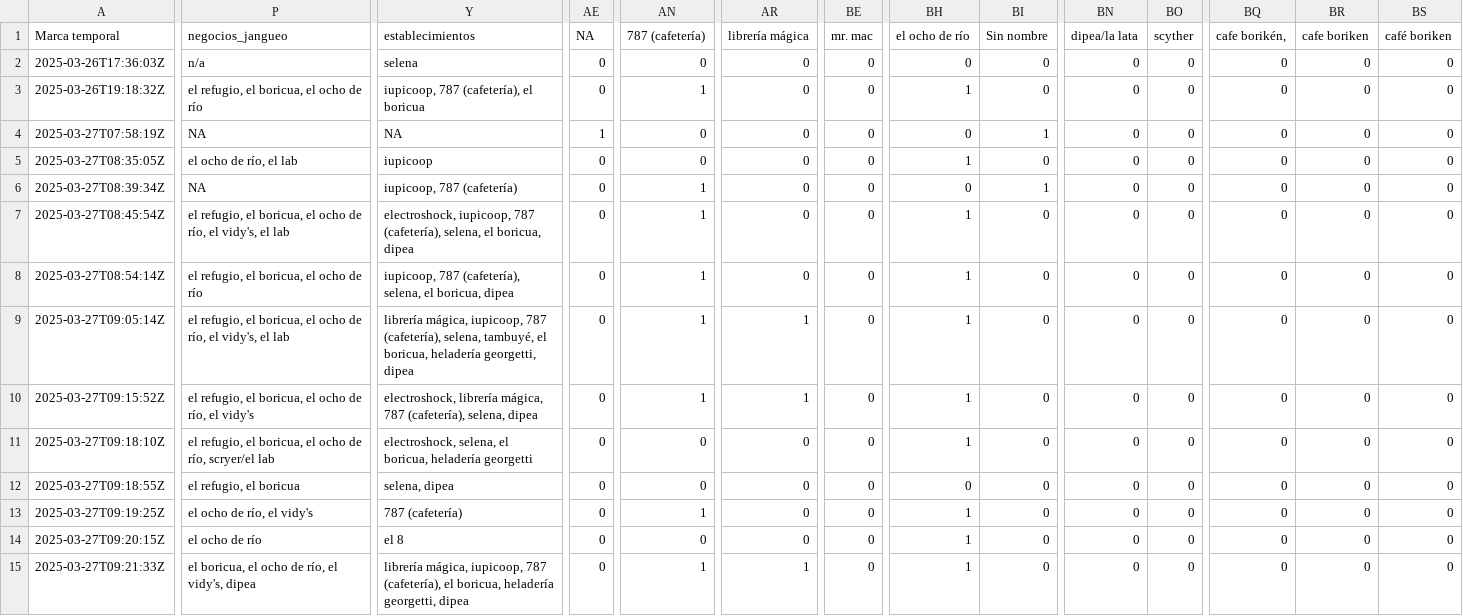
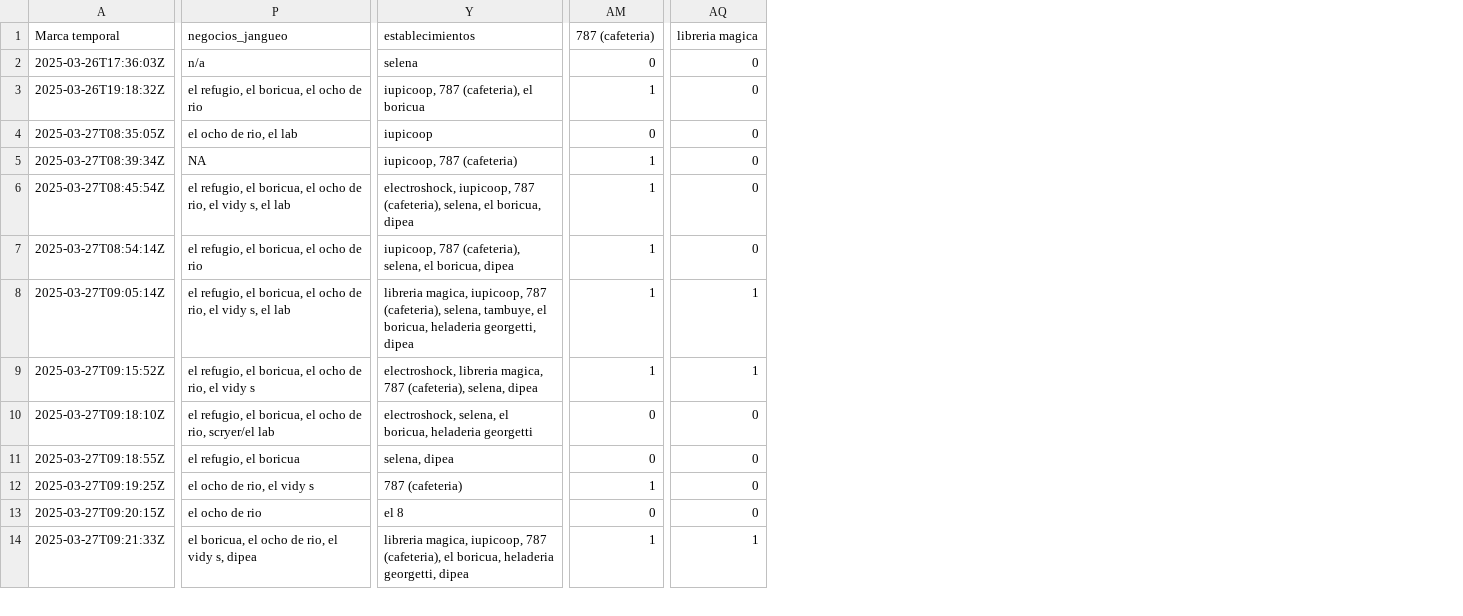
Before and after one commit to RashidCJ/SOCI-4186, a CSV file: Tareas de SOCI 2do Sem 2024-2025/encuesta_limpia.csv, drawn as a sheet; only a part is shown, gaps mark what is left out; removed rows and columns are numbered as before the commit, all else as after; rows hold the shown columns only; the diff covers the shown part only; the diff names each change by its address in the sheet, - before the commit and + after, or states it on an @@ line.

Commit message:
Add files via upload

```diff
--- a/Tareas de SOCI 2do Sem 2024-2025/encuesta_limpia.csv
+++ b/Tareas de SOCI 2do Sem 2024-2025/encuesta_limpia.csv
-column AE (NA), rows 2-3: 0 | 0; rows 5-15: all 0
-column BE (mr. mac), rows 2-3: 0 | 0; rows 5-15: all 0
-column BH (el ocho de río), rows 2-3: 0 | 1; rows 5-15: 1 | 0 | 1 | 1 | 1 | 1 | 1 | 0 | 1 | 1 | 1
-column BI (Sin nombre), rows 2-3: 0 | 0; rows 5-15: 0 | 1 | 0 | 0 | 0 | 0 | 0 | 0 | 0 | 0 | 0
-column BN (dipea/la lata), rows 2-3: 0 | 0; rows 5-15: all 0
-column BO (scyther), rows 2-3: 0 | 0; rows 5-15: all 0
-column BQ (cafe borikén,), rows 2-3: 0 | 0; rows 5-15: all 0
-column BR (cafe boriken), rows 2-3: 0 | 0; rows 5-15: all 0
-column BS (café boriken), rows 2-3: 0 | 0; rows 5-15: all 0
-AM1: 787 (cafetería)
+AM1: 787 (cafeteria)
-AQ1: librería mágica
+AQ1: libreria magica
-P3 (negocios_jangueo): el refugio, el boricua, el ocho de río
+P3 (negocios_jangueo): el refugio, el boricua, el ocho de rio
-Y3 (establecimientos): iupicoop, 787 (cafetería), el boricua
+Y3 (establecimientos): iupicoop, 787 (cafeteria), el boricua
-row 4: 2025-03-27T07:58:19Z | NA | NA | 1 | 0 | 0 | 0 | 0 | 1 | 0 | 0 | 0 | 0 | 0
-P4 (negocios_jangueo): el ocho de río, el lab
+P4 (negocios_jangueo): el ocho de rio, el lab
-Y5 (establecimientos): iupicoop, 787 (cafetería)
+Y5 (establecimientos): iupicoop, 787 (cafeteria)
-P6 (negocios_jangueo): …ocho de río, el vidy's, el lab
+P6 (negocios_jangueo): …ocho de rio, el vidy s, el lab
-Y6 (establecimientos): …iupicoop, 787 (cafetería), selena, el…
+Y6 (establecimientos): …iupicoop, 787 (cafeteria), selena, el…
-P7 (negocios_jangueo): el refugio, el boricua, el ocho de río
+P7 (negocios_jangueo): el refugio, el boricua, el ocho de rio
-Y7 (establecimientos): iupicoop, 787 (cafetería), selena, el…
+Y7 (establecimientos): iupicoop, 787 (cafeteria), selena, el…
-P8 (negocios_jangueo): …ocho de río, el vidy's, el lab
+P8 (negocios_jangueo): …ocho de rio, el vidy s, el lab
-Y8 (establecimientos): librería mágica, iupicoop, 787 (cafetería), selena, tambuyé, el boricua, heladería georgetti, dipea
+Y8 (establecimientos): libreria magica, iupicoop, 787 (cafeteria), selena, tambuye, el boricua, heladeria georgetti, dipea
-P9 (negocios_jangueo): …ocho de río, el vidy's
+P9 (negocios_jangueo): …ocho de rio, el vidy s
-Y9 (establecimientos): electroshock, librería mágica, 787 (cafetería), selena, dipea
+Y9 (establecimientos): electroshock, libreria magica, 787 (cafeteria), selena, dipea
-P10 (negocios_jangueo): …ocho de río, scryer/el lab
+P10 (negocios_jangueo): …ocho de rio, scryer/el lab
-Y10 (establecimientos): …el boricua, heladería georgetti
+Y10 (establecimientos): …el boricua, heladeria georgetti
-P12 (negocios_jangueo): el ocho de río, el vidy's
+P12 (negocios_jangueo): el ocho de rio, el vidy s
-Y12 (establecimientos): 787 (cafetería)
+Y12 (establecimientos): 787 (cafeteria)
-P13 (negocios_jangueo): el ocho de río
+P13 (negocios_jangueo): el ocho de rio
-P14 (negocios_jangueo): el boricua, el ocho de río, el vidy's, dipea
+P14 (negocios_jangueo): el boricua, el ocho de rio, el vidy s, dipea
-Y14 (establecimientos): librería mágica, iupicoop, 787 (cafetería), el boricua, heladería georgetti, dipea
+Y14 (establecimientos): libreria magica, iupicoop, 787 (cafeteria), el boricua, heladeria georgetti, dipea
```
Also changed, not shown: 41 edited cells elsewhere in this file.
